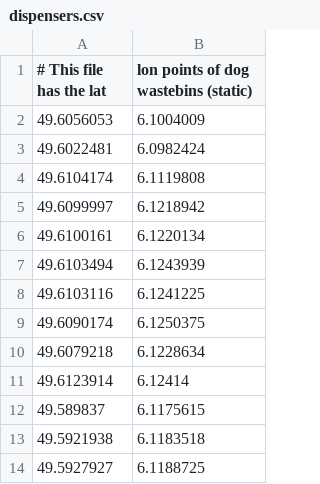
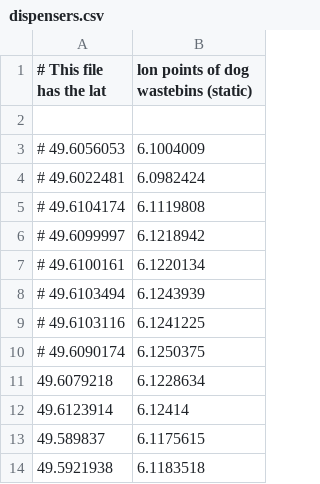
Before and after one commit to CodeClubLux/pick-a-poop, a CSV file: data/dispensers.csv, drawn as a sheet; only a part is shown; the shorter side is filled out with more unchanged rows.

```diff
--- a/data/dispensers.csv
+++ b/data/dispensers.csv
@@ -1,10 +1,11 @@
 # This file has the lat,lon points of dog wastebins (static)
-49.6056053,6.1004009
-49.6022481,6.0982424
-49.6104174,6.1119808
-49.6099997,6.1218942
-49.6100161,6.1220134
-49.6103494,6.1243939
-49.6103116,6.1241225
-49.6090174,6.1250375
+
+# 49.6056053,6.1004009
+# 49.6022481,6.0982424
+# 49.6104174,6.1119808
+# 49.6099997,6.1218942
+# 49.6100161,6.1220134
+# 49.6103494,6.1243939
+# 49.6103116,6.1241225
+# 49.6090174,6.1250375
 49.6079218,6.1228634
```
Also changed, not shown: 8 other files.
